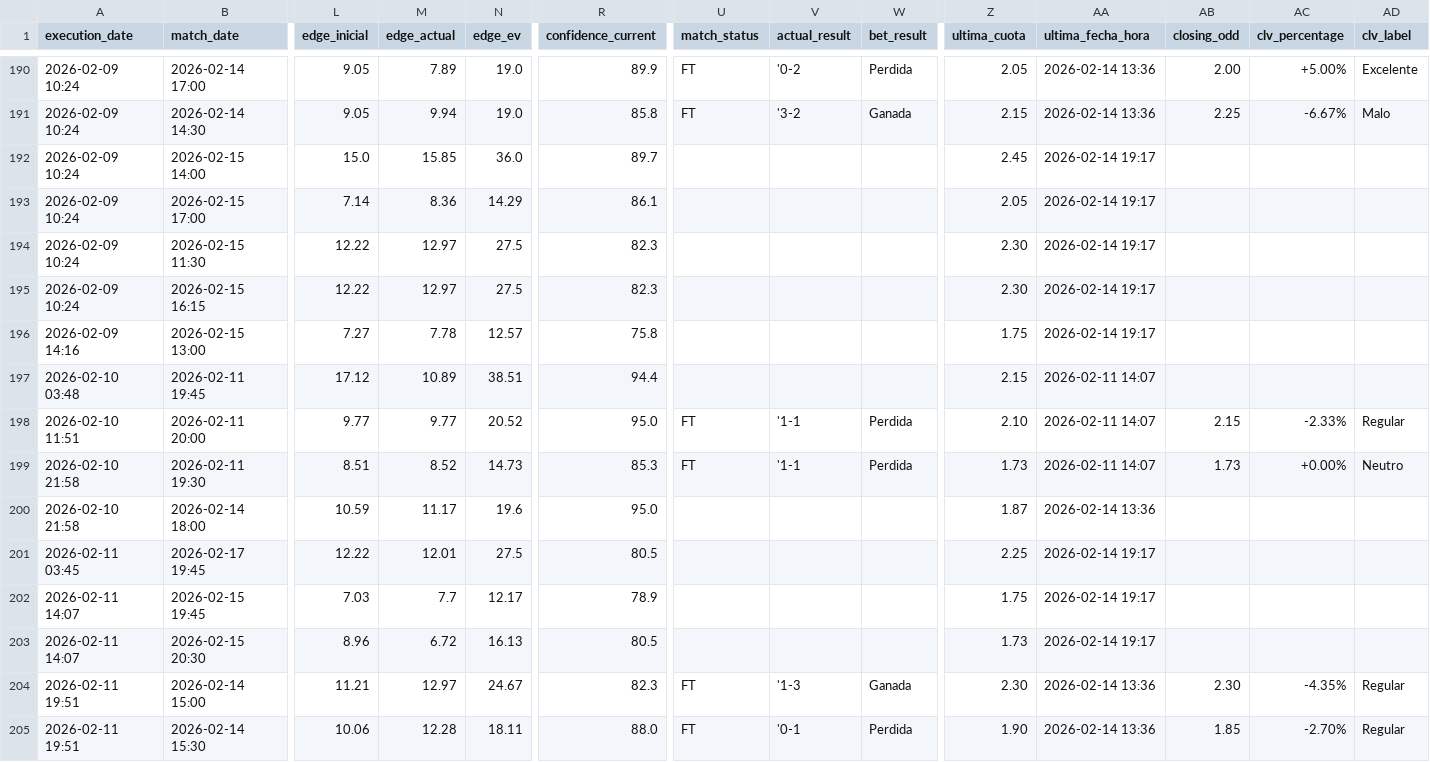
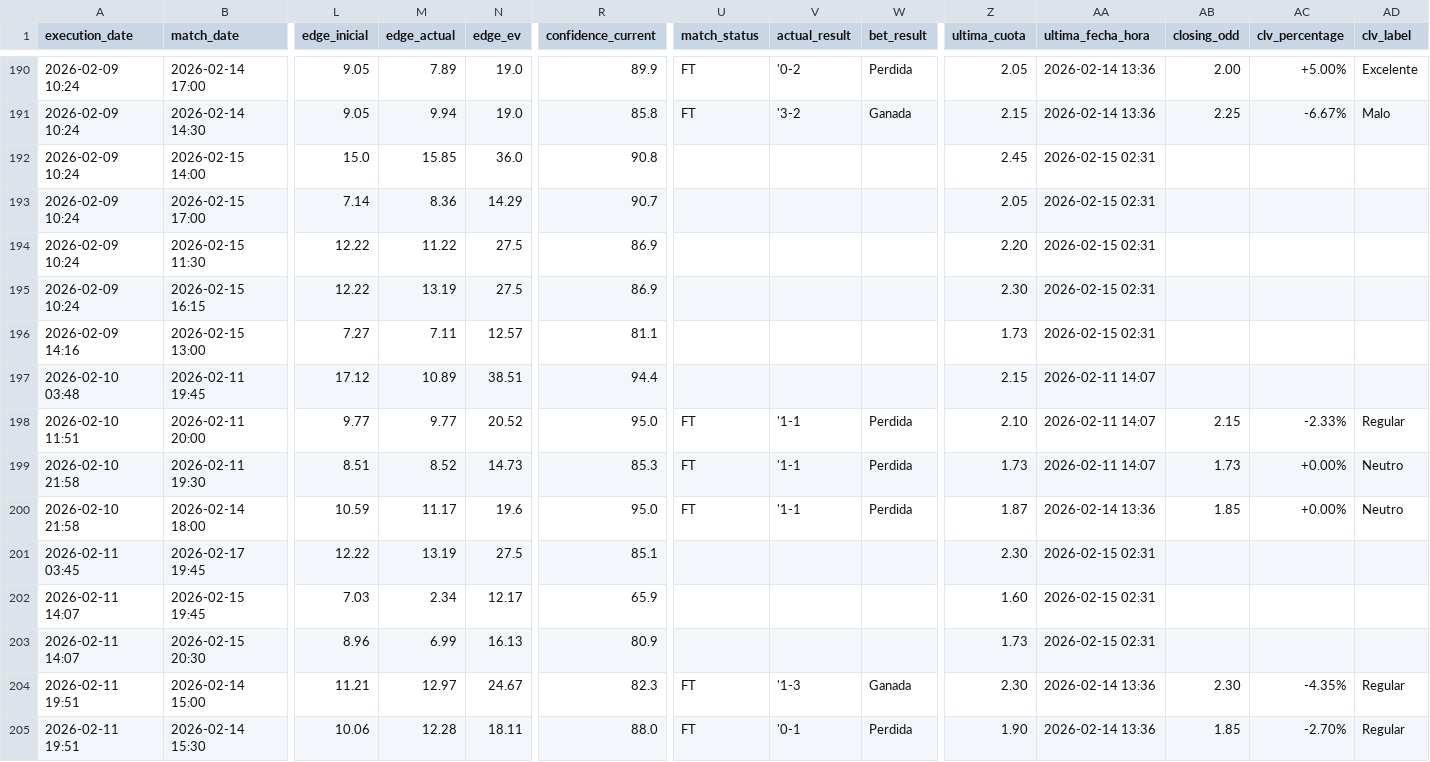
Before and after one commit to pedromanuelfdz-netizen/betting-dashboard, a CSV file: over_under_value_bets.csv, drawn as a sheet; only a part is shown, gaps mark what is left out; the diff covers the shown part only; the diff names each change by its address in the sheet, - before the commit and + after, or states it on an @@ line.

```diff
--- a/over_under_value_bets.csv
+++ b/over_under_value_bets.csv
-R192 (confidence_current): 89.7
+R192 (confidence_current): 90.8
-AA192:AA196 (ultima_fecha_hora): 2026-02-14 19:17
+AA192:AA196 (ultima_fecha_hora): 2026-02-15 02:31
-R193 (confidence_current): 86.1
+R193 (confidence_current): 90.7
-M194 (edge_actual): 12.97
+M194 (edge_actual): 11.22
-R194:R195 (confidence_current): 82.3
+R194:R195 (confidence_current): 86.9
-Z194 (ultima_cuota): 2.30
+Z194 (ultima_cuota): 2.20
-M195 (edge_actual): 12.97
+M195 (edge_actual): 13.19
-M196 (edge_actual): 7.78
+M196 (edge_actual): 7.11
-R196 (confidence_current): 75.8
+R196 (confidence_current): 81.1
-Z196 (ultima_cuota): 1.75
+Z196 (ultima_cuota): 1.73
-U200 (match_status): (empty)
+U200 (match_status): FT
-V200 (actual_result): (empty)
+V200 (actual_result): '1-1
-W200 (bet_result): (empty)
+W200 (bet_result): Perdida
-AB200 (closing_odd): (empty)
+AB200 (closing_odd): 1.85
-AC200 (clv_percentage): (empty)
+AC200 (clv_percentage): +0.00%
-AD200 (clv_label): (empty)
+AD200 (clv_label): Neutro
-M201 (edge_actual): 12.01
+M201 (edge_actual): 13.19
-R201 (confidence_current): 80.5
+R201 (confidence_current): 85.1
-Z201 (ultima_cuota): 2.25
+Z201 (ultima_cuota): 2.30
-AA201:AA203 (ultima_fecha_hora): 2026-02-14 19:17
+AA201:AA203 (ultima_fecha_hora): 2026-02-15 02:31
-M202 (edge_actual): 7.7
+M202 (edge_actual): 2.34
-R202 (confidence_current): 78.9
+R202 (confidence_current): 65.9
-Z202 (ultima_cuota): 1.75
+Z202 (ultima_cuota): 1.60
-M203 (edge_actual): 6.72
+M203 (edge_actual): 6.99
-R203 (confidence_current): 80.5
+R203 (confidence_current): 80.9
```
Also changed, not shown: 3 added rows and 42 edited cells elsewhere in this file, 1 other file.
